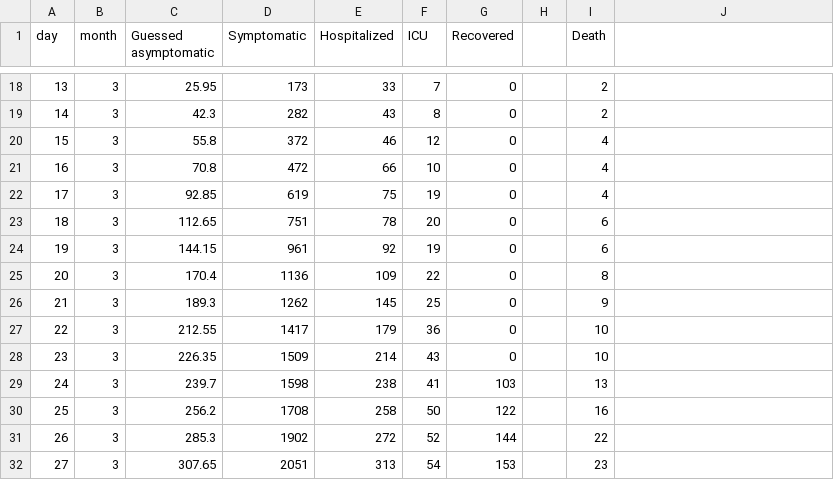
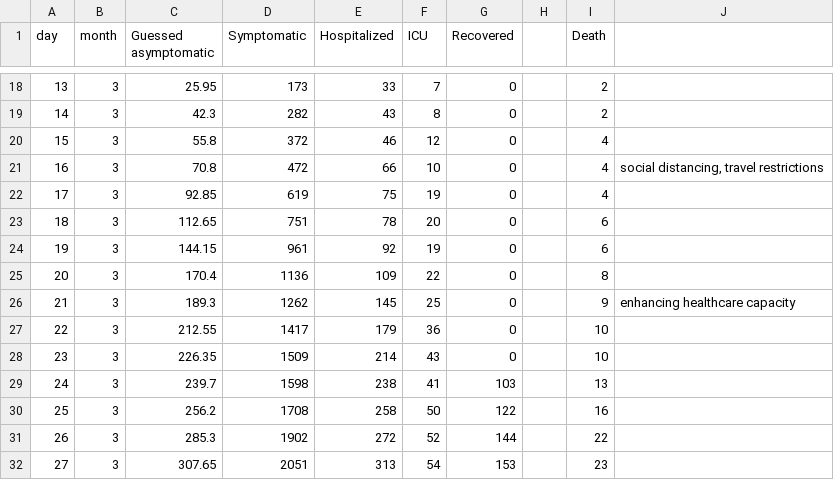
Before and after one commit to aadutr/crisismod-e, a CSV file: geneve_data.csv, drawn as a sheet; only a part is shown, gaps mark what is left out; the diff names each change by its address in the sheet, - before the commit and + after, or states it on an @@ line.

Commit message:
started on a file with which to loop through different datasets

```diff
--- a/geneve_data.csv
+++ b/geneve_data.csv
-J21: (empty)
+J21: social distancing, travel restrictions
-J26: (empty)
+J26: enhancing healthcare capacity
```
Also changed, not shown: 3 other files.
